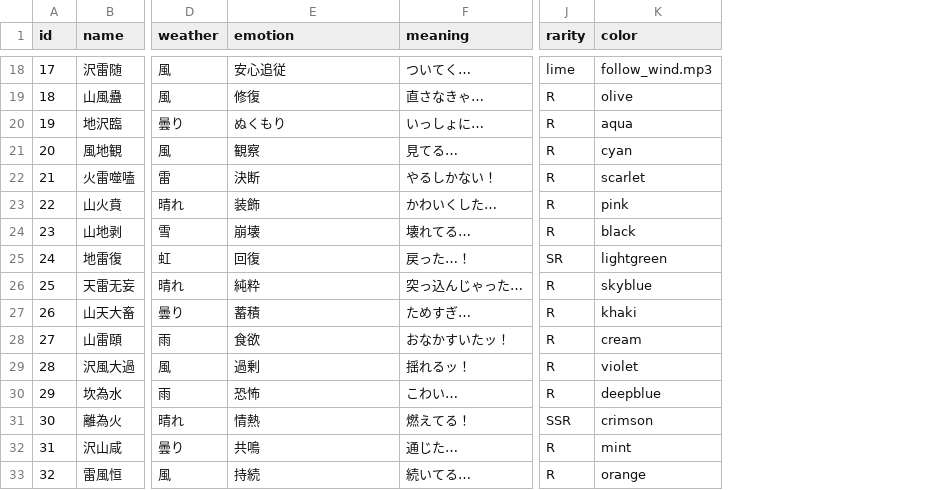
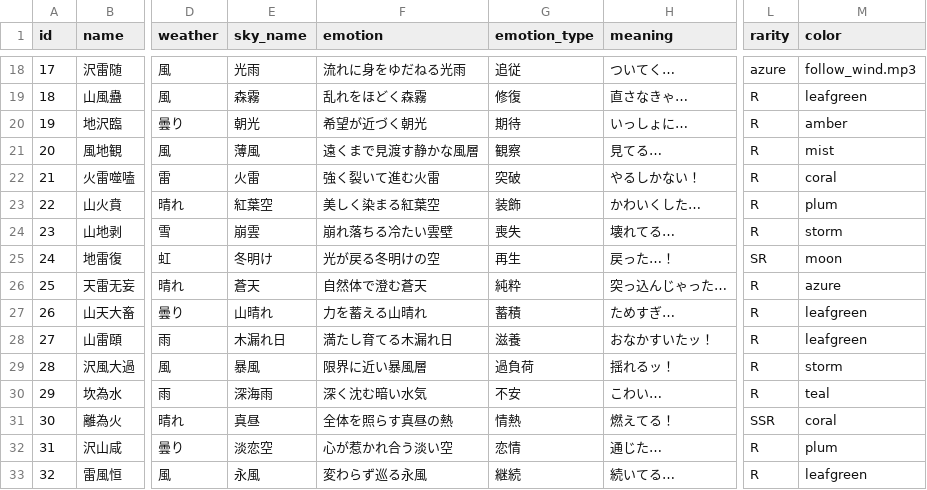
Before and after one commit to oshidakaori-lab/line-bot, a CSV file: hexagrams.csv, drawn as a sheet; only a part is shown, gaps mark what is left out; addresses are those after the commit; the diff covers the shown part only; the diff names each change by its address in the sheet, - before the commit and + after, or states it on an @@ line.

```diff
--- a/hexagrams.csv
+++ b/hexagrams.csv
+column E (sky_name), rows 18-33: 光雨 | 森霧 | 朝光 | 薄風 | 火雷 | 紅葉空 | 崩雲 | 冬明け | 蒼天 | 山晴れ | 木漏れ日 | 暴風 | 深海雨 | 真昼 | 淡恋空 | 永風
+column G (emotion_type), rows 18-33: 追従 | 修復 | 期待 | 観察 | 突破 | 装飾 | 喪失 | 再生 | 純粋 | 蓄積 | 滋養 | 過負荷 | 不安 | 情熱 | 恋情 | 継続
-F18 (emotion): 安心追従
+F18 (emotion): 流れに身をゆだねる光雨
-L18 (rarity): lime
+L18 (rarity): azure
-F19 (emotion): 修復
+F19 (emotion): 乱れをほどく森霧
-M19 (color): olive
+M19 (color): leafgreen
-F20 (emotion): ぬくもり
+F20 (emotion): 希望が近づく朝光
-M20 (color): aqua
+M20 (color): amber
-F21 (emotion): 観察
+F21 (emotion): 遠くまで見渡す静かな風層
-M21 (color): cyan
+M21 (color): mist
-F22 (emotion): 決断
+F22 (emotion): 強く裂いて進む火雷
-M22 (color): scarlet
+M22 (color): coral
-F23 (emotion): 装飾
+F23 (emotion): 美しく染まる紅葉空
-M23 (color): pink
+M23 (color): plum
-F24 (emotion): 崩壊
+F24 (emotion): 崩れ落ちる冷たい雲壁
-M24 (color): black
+M24 (color): storm
-F25 (emotion): 回復
+F25 (emotion): 光が戻る冬明けの空
-M25 (color): lightgreen
+M25 (color): moon
-F26 (emotion): 純粋
+F26 (emotion): 自然体で澄む蒼天
-M26 (color): skyblue
+M26 (color): azure
-F27 (emotion): 蓄積
+F27 (emotion): 力を蓄える山晴れ
-M27 (color): khaki
+M27 (color): leafgreen
-F28 (emotion): 食欲
+F28 (emotion): 満たし育てる木漏れ日
-M28 (color): cream
+M28 (color): leafgreen
-F29 (emotion): 過剰
+F29 (emotion): 限界に近い暴風層
-M29 (color): violet
+M29 (color): storm
-F30 (emotion): 恐怖
+F30 (emotion): 深く沈む暗い水気
-M30 (color): deepblue
+M30 (color): teal
-F31 (emotion): 情熱
+F31 (emotion): 全体を照らす真昼の熱
-M31 (color): crimson
+M31 (color): coral
-F32 (emotion): 共鳴
+F32 (emotion): 心が惹かれ合う淡い空
-M32 (color): mint
+M32 (color): plum
-F33 (emotion): 持続
+F33 (emotion): 変わらず巡る永風
-M33 (color): orange
+M33 (color): leafgreen
```
Also changed, not shown: 91 edited cells elsewhere in this file, 1 other file.
